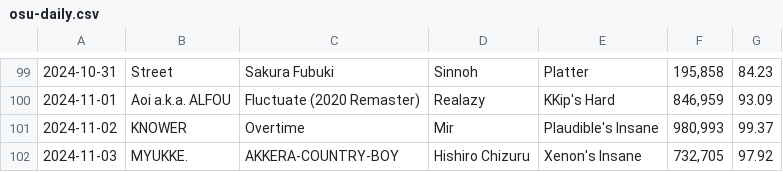
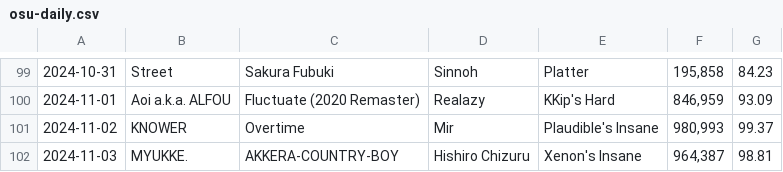
Before and after one commit to 424ever/424ever.github.io, a CSV file: data/osu-daily.csv, drawn as a sheet; only a part is shown, gaps mark what is left out.

Commit message:
better score 2024-11-03

```diff
--- a/data/osu-daily.csv
+++ b/data/osu-daily.csv
@@ -101,2 +101,2 @@
 2024-11-02;KNOWER;Overtime;Mir;Plaudible's Insane;980,993;99.37
-2024-11-03;MYUKKE.;AKKERA-COUNTRY-BOY;Hishiro Chizuru;Xenon's Insane;732,705;97.92
+2024-11-03;MYUKKE.;AKKERA-COUNTRY-BOY;Hishiro Chizuru;Xenon's Insane;964,387;98.81
```
